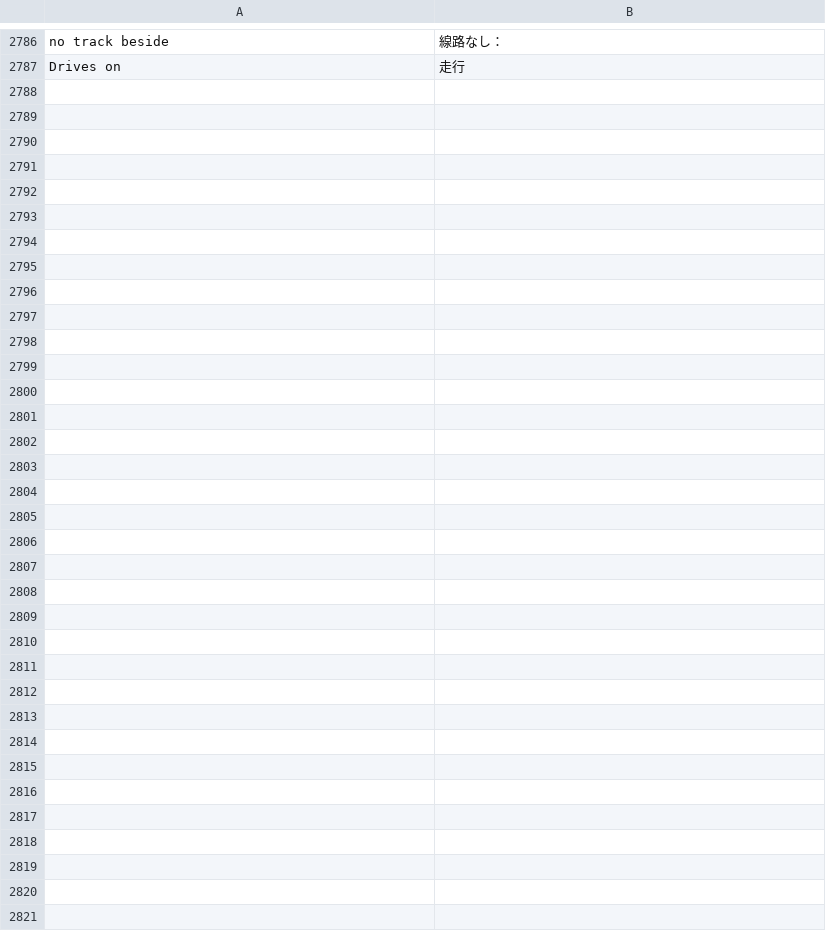
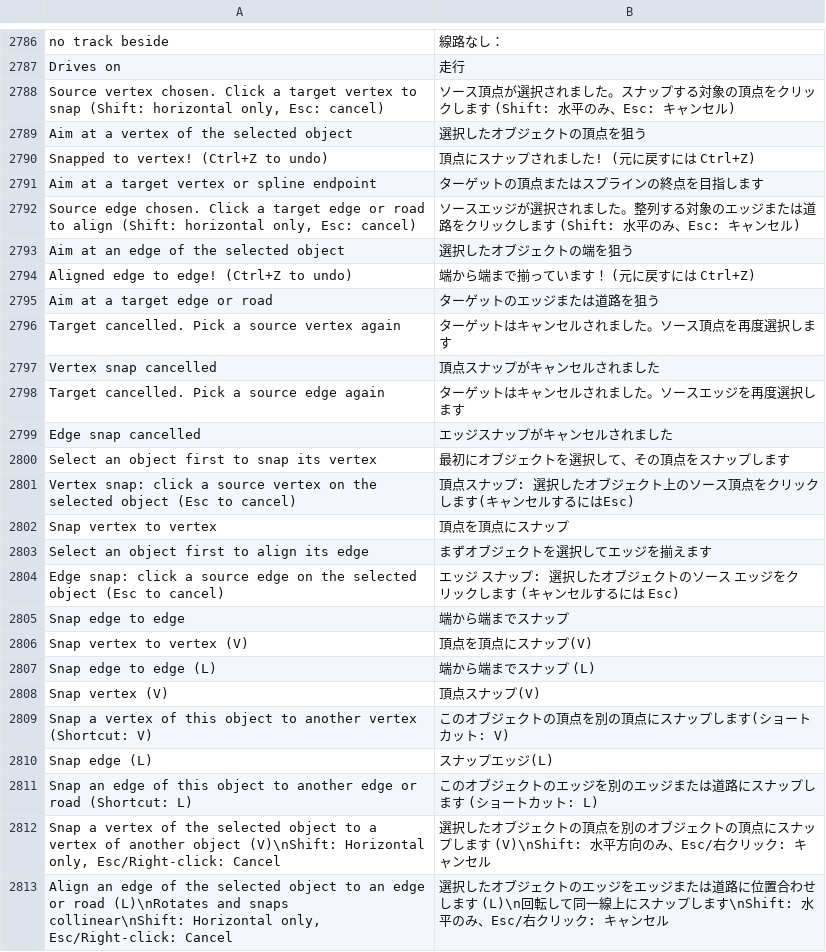
Before and after one commit to openOMSI-org/openMapper, a TSV file: locales/ja.tsv, drawn as a sheet; only a part is shown, gaps mark what is left out; the diff names each change by its address in the sheet, - before the commit and + after, or states it on an @@ line.

```diff
--- a/locales/ja.tsv
+++ b/locales/ja.tsv
+row 2788: Source vertex chosen. Click a target vertex to snap (Shift: horizontal only, Esc: cancel) | ソース頂点が選択されました。スナップする対象の頂点をクリックします (Shift: 水平のみ、Esc: キャンセル)
+row 2789: Aim at a vertex of the selected object | 選択したオブジェクトの頂点を狙う
+row 2790: Snapped to vertex! (Ctrl+Z to undo) | 頂点にスナップされました! (元に戻すには Ctrl+Z)
+row 2791: Aim at a target vertex or spline endpoint | ターゲットの頂点またはスプラインの終点を目指します
+row 2792: Source edge chosen. Click a target edge or road to align (Shift: horizontal only, Esc: cancel) | ソースエッジが選択されました。整列する対象のエッジまたは道路をクリックします (Shift: 水平のみ、Esc: キャンセル)
+row 2793: Aim at an edge of the selected object | 選択したオブジェクトの端を狙う
+row 2794: Aligned edge to edge! (Ctrl+Z to undo) | 端から端まで揃っています！ (元に戻すには Ctrl+Z)
+row 2795: Aim at a target edge or road | ターゲットのエッジまたは道路を狙う
+row 2796: Target cancelled. Pick a source vertex again | ターゲットはキャンセルされました。ソース頂点を再度選択します
+row 2797: Vertex snap cancelled | 頂点スナップがキャンセルされました
+row 2798: Target cancelled. Pick a source edge again | ターゲットはキャンセルされました。ソースエッジを再度選択します
+row 2799: Edge snap cancelled | エッジスナップがキャンセルされました
+row 2800: Select an object first to snap its vertex | 最初にオブジェクトを選択して、その頂点をスナップします
+row 2801: Vertex snap: click a source vertex on the selected object (Esc to cancel) | 頂点スナップ: 選択したオブジェクト上のソース頂点をクリックします(キャンセルするにはEsc)
+row 2802: Snap vertex to vertex | 頂点を頂点にスナップ
+row 2803: Select an object first to align its edge | まずオブジェクトを選択してエッジを揃えます
+row 2804: Edge snap: click a source edge on the selected object (Esc to cancel) | エッジ スナップ: 選択したオブジェクトのソース エッジをクリックします (キャンセルするには Esc)
+row 2805: Snap edge to edge | 端から端までスナップ
+row 2806: Snap vertex to vertex (V) | 頂点を頂点にスナップ(V)
+row 2807: Snap edge to edge (L) | 端から端までスナップ (L)
+row 2808: Snap vertex (V) | 頂点スナップ(V)
+row 2809: Snap a vertex of this object to another vertex (Shortcut: V) | このオブジェクトの頂点を別の頂点にスナップします(ショートカット: V)
+row 2810: Snap edge (L) | スナップエッジ(L)
+row 2811: Snap an edge of this object to another edge or road (Shortcut: L) | このオブジェクトのエッジを別のエッジまたは道路にスナップします (ショートカット: L)
+row 2812: Snap a vertex of the selected object to a vertex of another object (V)\nShift: Horizontal only, Esc/Right-click: Cancel | 選択したオブジェクトの頂点を別のオブジェクトの頂点にスナップします (V)\nShift: 水平方向のみ、Esc/右クリック: キャンセル
+row 2813: Align an edge of the selected object to an edge or road (L)\nRotates and snaps collinear\nShift: Horizontal only, Esc/Right-click: Cancel | 選択したオブジェクトのエッジをエッジまたは道路に位置合わせします (L)\n回転して同一線上にスナップします\nShift: 水平のみ、Esc/右クリック: キャンセル
```
Also changed, not shown: locales/be.tsv, locales/hi.tsv, 23 other files.
